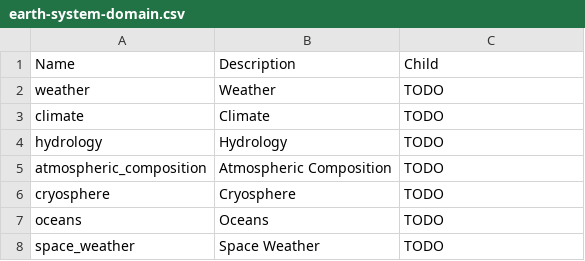
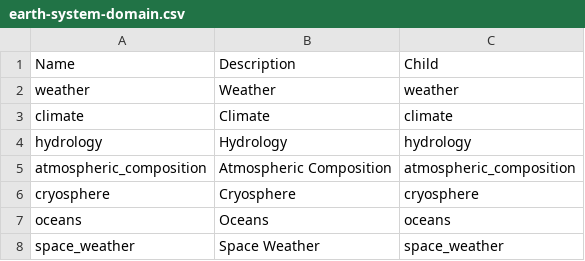
Before and after one commit to wmo-im/wis2-topic-hierarchy, a CSV file: topic-hierarchy/earth-system-domain.csv, drawn as a sheet.

Commit message:
added tables and reviewed readme

```diff
--- a/topic-hierarchy/earth-system-domain.csv
+++ b/topic-hierarchy/earth-system-domain.csv
@@ -1,8 +1,8 @@
 Name,Description,Child
-weather,Weather,TODO
-climate,Climate,TODO
-hydrology,Hydrology,TODO
-atmospheric_composition,Atmospheric Composition,TODO
-cryosphere,Cryosphere,TODO
-oceans,Oceans,TODO
-space_weather,Space Weather,TODO
+weather,Weather,weather
+climate,Climate,climate
+hydrology,Hydrology,hydrology
+atmospheric_composition,Atmospheric Composition,atmospheric_composition
+cryosphere,Cryosphere,cryosphere
+oceans,Oceans,oceans
+space_weather,Space Weather,space_weather
```
Also changed, not shown: 11 other files.
